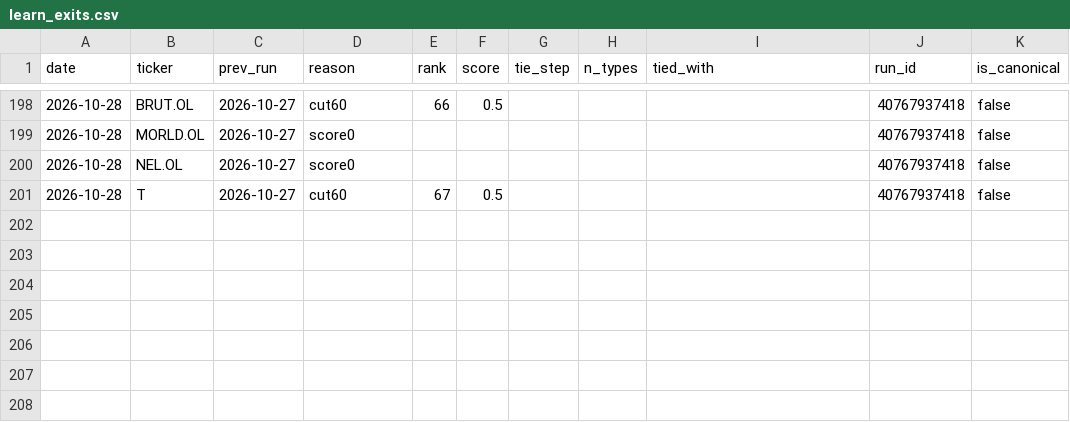
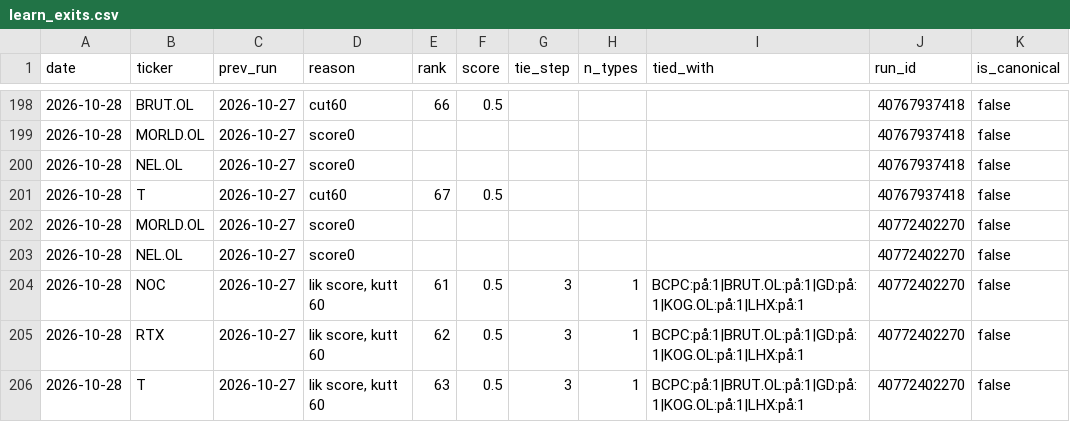
Before and after one commit to Feelwet/signal-tool, a CSV file: logs/learn_exits.csv, drawn as a sheet; only a part is shown, gaps mark what is left out; the diff names each change by its address in the sheet, - before the commit and + after, or states it on an @@ line.

```diff
--- a/logs/learn_exits.csv
+++ b/logs/learn_exits.csv
+row 202: 2026-10-28 | MORLD.OL | 2026-10-27 | score0 |  |  |  |  |  | 40772402270 | false
+row 203: 2026-10-28 | NEL.OL | 2026-10-27 | score0 |  |  |  |  |  | 40772402270 | false
+row 204: 2026-10-28 | NOC | 2026-10-27 | lik score, kutt 60 | 61 | 0.5 | 3 | 1 | BCPC:på:1|BRUT.OL:på:1|GD:på:1|KOG.OL:på:1|LHX:på:1 | 40772402270 | false
+row 205: 2026-10-28 | RTX | 2026-10-27 | lik score, kutt 60 | 62 | 0.5 | 3 | 1 | BCPC:på:1|BRUT.OL:på:1|GD:på:1|KOG.OL:på:1|LHX:på:1 | 40772402270 | false
+row 206: 2026-10-28 | T | 2026-10-27 | lik score, kutt 60 | 63 | 0.5 | 3 | 1 | BCPC:på:1|BRUT.OL:på:1|GD:på:1|KOG.OL:på:1|LHX:på:1 | 40772402270 | false
```
Also changed, not shown: logs/categories.csv, logs/gs_index.csv, 4 other files.
